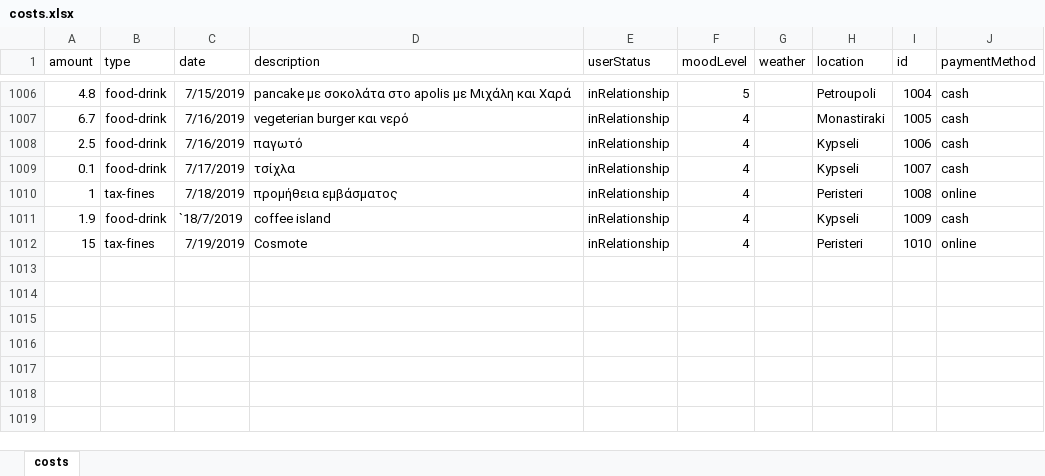
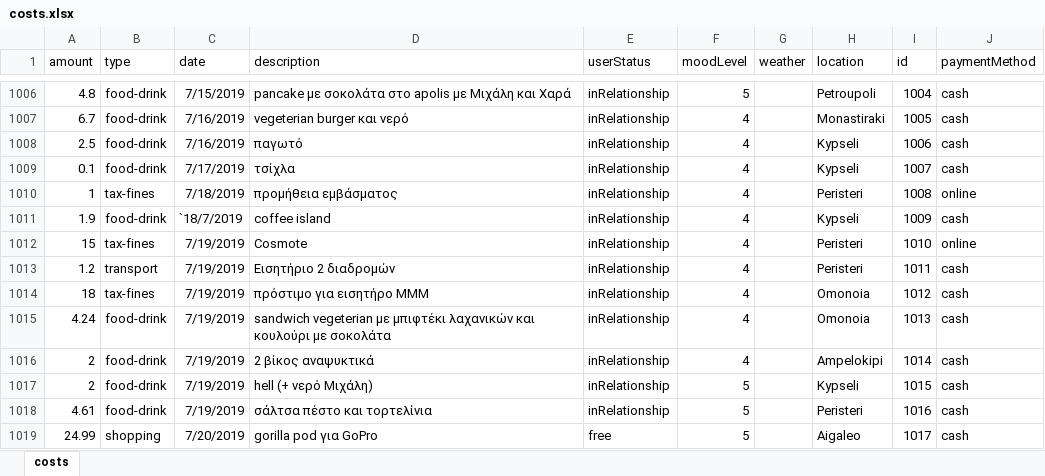
Before and after one commit to Blackpeak/Morgan, an Excel workbook: DataBase/Manos costs/costs.xlsx, sheet costs, drawn as a sheet; only a part is shown, gaps mark what is left out; values as stored, in another font and other column widths than the file's, no borders; table styles not drawn; the diff names each change by its address in the sheet, - before the commit and + after, or states it on an @@ line.

Commit message:
xwrisa mhtsoooooooo

```diff
--- a/DataBase/Manos costs/costs.xlsx (sheet costs)
+++ b/DataBase/Manos costs/costs.xlsx (sheet costs)
+row 1013: 1.2 | transport | 7/19/2019 | Εισητήριο 2 διαδρομών | inRelationship | 4 |  | Peristeri | 1011 | cash
+row 1014: 18 | tax-fines | 7/19/2019 | πρόστιμο για εισητήρο ΜΜΜ | inRelationship | 4 |  | Omonoia | 1012 | cash
+row 1015: 4.24 | food-drink | 7/19/2019 | sandwich vegeterian με μπιφτέκι λαχανικών και κουλούρι με σοκολάτα | inRelationship | 4 |  | Omonoia | 1013 | cash
+row 1016: 2 | food-drink | 7/19/2019 | 2 βίκος αναψυκτικά | inRelationship | 4 |  | Ampelokipi | 1014 | cash
+row 1017: 2 | food-drink | 7/19/2019 | hell (+ νερό Μιχάλη) | inRelationship | 5 |  | Kypseli | 1015 | cash
+row 1018: 4.61 | food-drink | 7/19/2019 | σάλτσα πέστο και τορτελίνια | inRelationship | 5 |  | Peristeri | 1016 | cash
+row 1019: 24.99 | shopping | 7/20/2019 | gorilla pod για GoPro | free | 5 |  | Aigaleo | 1017 | cash
```
